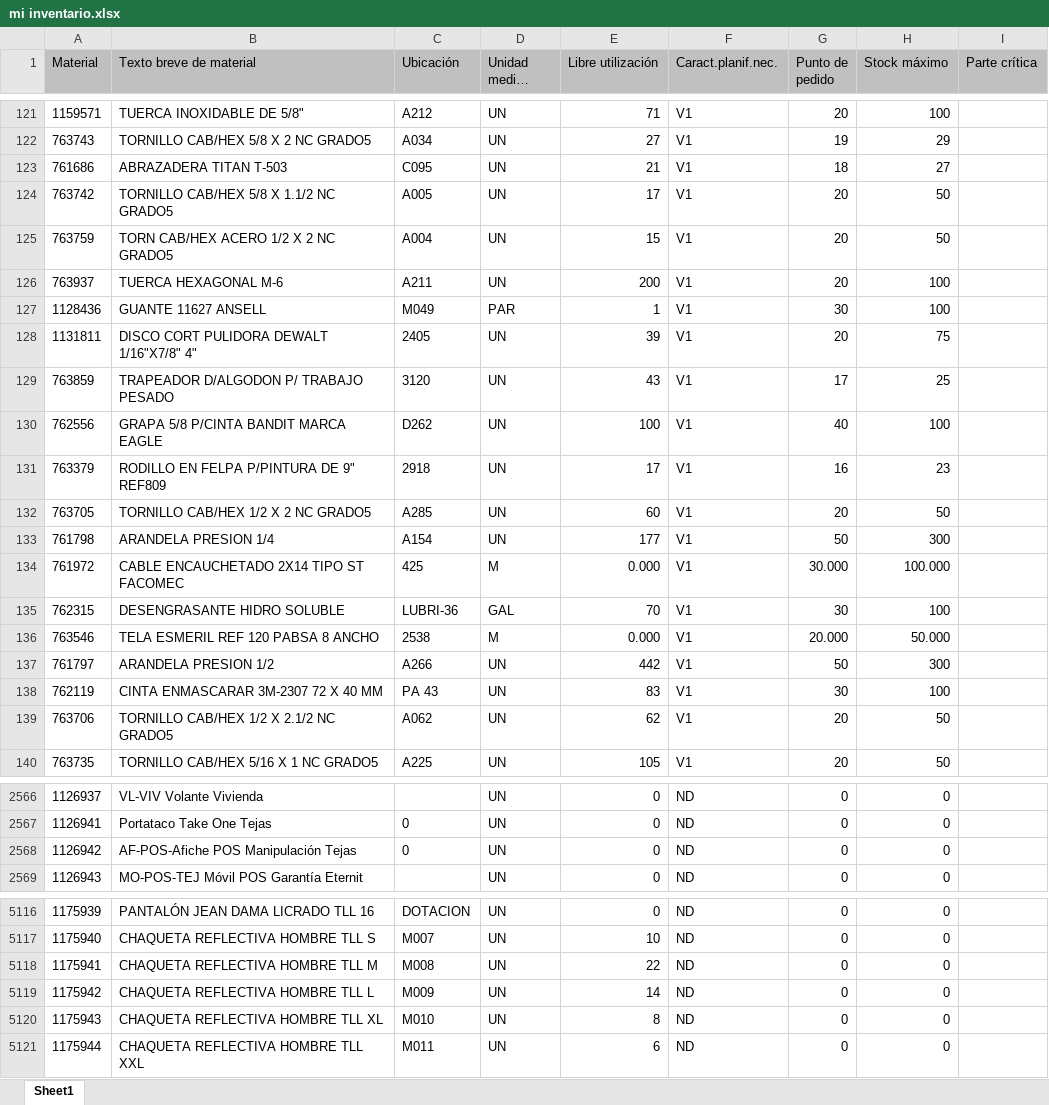
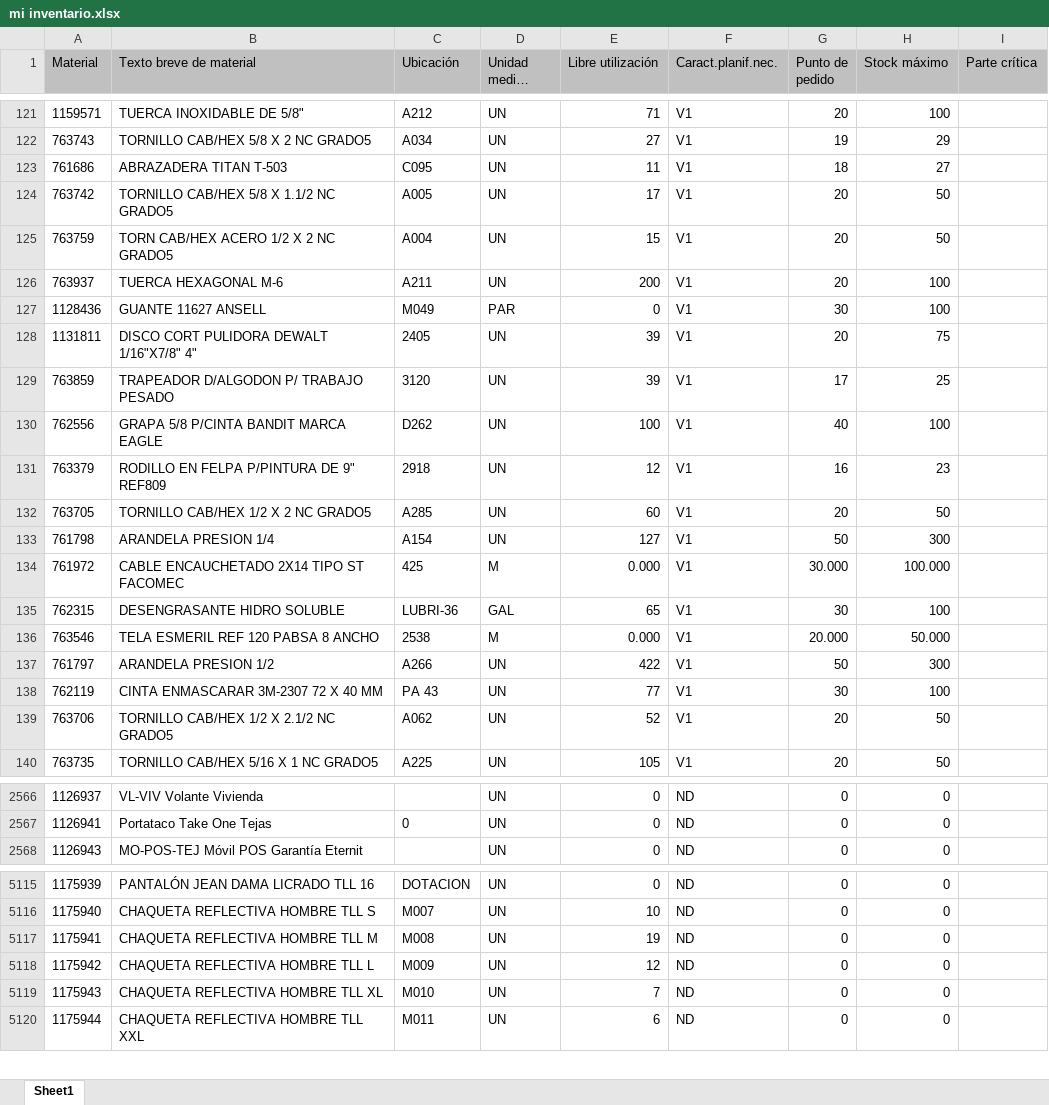
Before and after one commit to reservaseternit-netizen/mi-inventario, an Excel workbook: mi inventario.xlsx, sheet Sheet1, drawn as a sheet; only a part is shown, gaps mark what is left out; long unchanged cells end in …; values as stored, in another font and other column widths than the file's, no borders; removed rows and columns are numbered as before the commit, all else as after; the diff covers the shown part only; the diff names each change by its address in the sheet, - before the commit and + after, or states it on an @@ line.

```diff
--- a/mi inventario.xlsx (sheet Sheet1)
+++ b/mi inventario.xlsx (sheet Sheet1)
-E123 (Libre utilización): 21
+E123 (Libre utilización): 11
-E127 (Libre utilización): 1
+E127 (Libre utilización): 0
-E129 (Libre utilización): 43
+E129 (Libre utilización): 39
-E131 (Libre utilización): 17
+E131 (Libre utilización): 12
-E133 (Libre utilización): 177
+E133 (Libre utilización): 127
-E135 (Libre utilización): 70
+E135 (Libre utilización): 65
-E137 (Libre utilización): 442
+E137 (Libre utilización): 422
-E138 (Libre utilización): 83
+E138 (Libre utilización): 77
-E139 (Libre utilización): 62
+E139 (Libre utilización): 52
-row 2568: 1126942 | AF-POS-Afiche POS Manipulación Tejas | 0 | UN | 0 | ND | 0 | 0
-E5117 (Libre utilización): 22
+E5117 (Libre utilización): 19
-E5118 (Libre utilización): 14
+E5118 (Libre utilización): 12
-E5119 (Libre utilización): 8
+E5119 (Libre utilización): 7
```
Also changed, not shown: 198 edited cells elsewhere in this sheet, formulas that keep their value.
